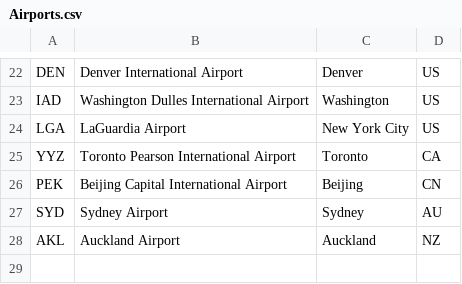
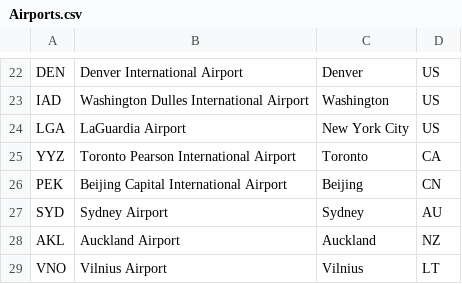
Before and after one commit to PauliusKu/FlightSystem2, a CSV file: RebusAdmin/Files/Airports.csv, drawn as a sheet; only a part is shown, gaps mark what is left out; the diff names each change by its address in the sheet, - before the commit and + after, or states it on an @@ line.

```diff
--- a/RebusAdmin/Files/Airports.csv
+++ b/RebusAdmin/Files/Airports.csv
+row 29: VNO | Vilnius Airport | Vilnius | LT
```
Also changed, not shown: RebusAdmin/Files/Cities.csv, RebusAdmin/Files/Flights.csv, 37 other files.
